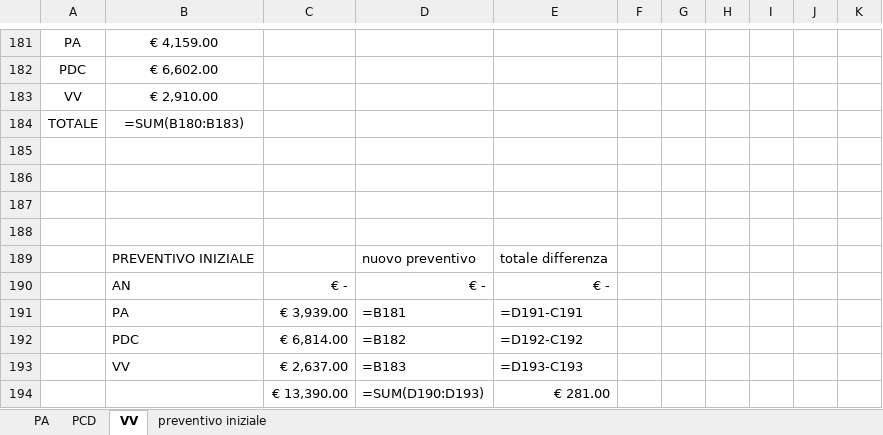
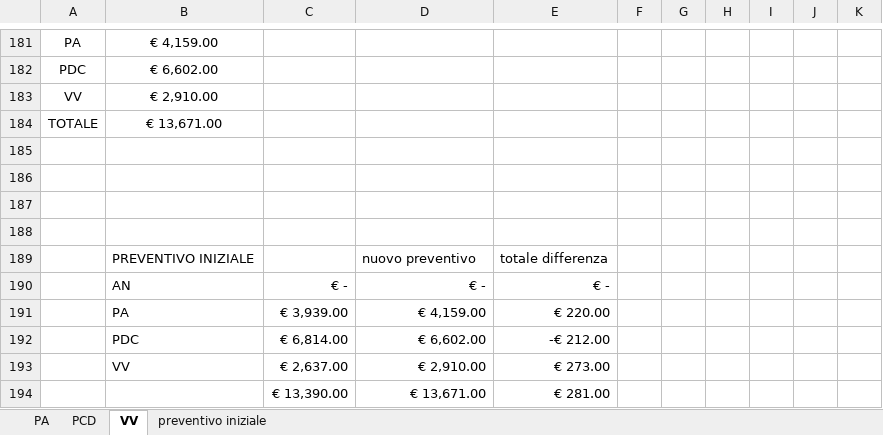
Before and after one commit to ClockWorkTeam/ClockWork, an Excel workbook: Documenti/RA/esterni/piano_di_progetto/pianificazione.xlsx, sheet VV, drawn as a sheet; only a part is shown, gaps mark what is left out; values as stored, in another font and other column widths than the file's, no borders; formulas without a stored value are shown as written; the diff names each change by its address in the sheet, - before the commit and + after, or states it on an @@ line.

```diff
--- a/Documenti/RA/esterni/piano_di_progetto/pianificazione.xlsx (sheet VV)
+++ b/Documenti/RA/esterni/piano_di_progetto/pianificazione.xlsx (sheet VV)
-B184: =SUM(B180:B183)
+B184: € 13,671.00
-D191: =B181
+D191: € 4,159.00
-E191: =D191-C191
+E191: € 220.00
-D192: =B182
+D192: € 6,602.00
-E192: =D192-C192
+E192: -€ 212.00
-D193: =B183
+D193: € 2,910.00
-E193: =D193-C193
+E193: € 273.00
-D194: =SUM(D190:D193)
+D194: € 13,671.00
```
Also changed, not shown: sheet PCD, sheet PA, charts or pictures, 7 other files.
